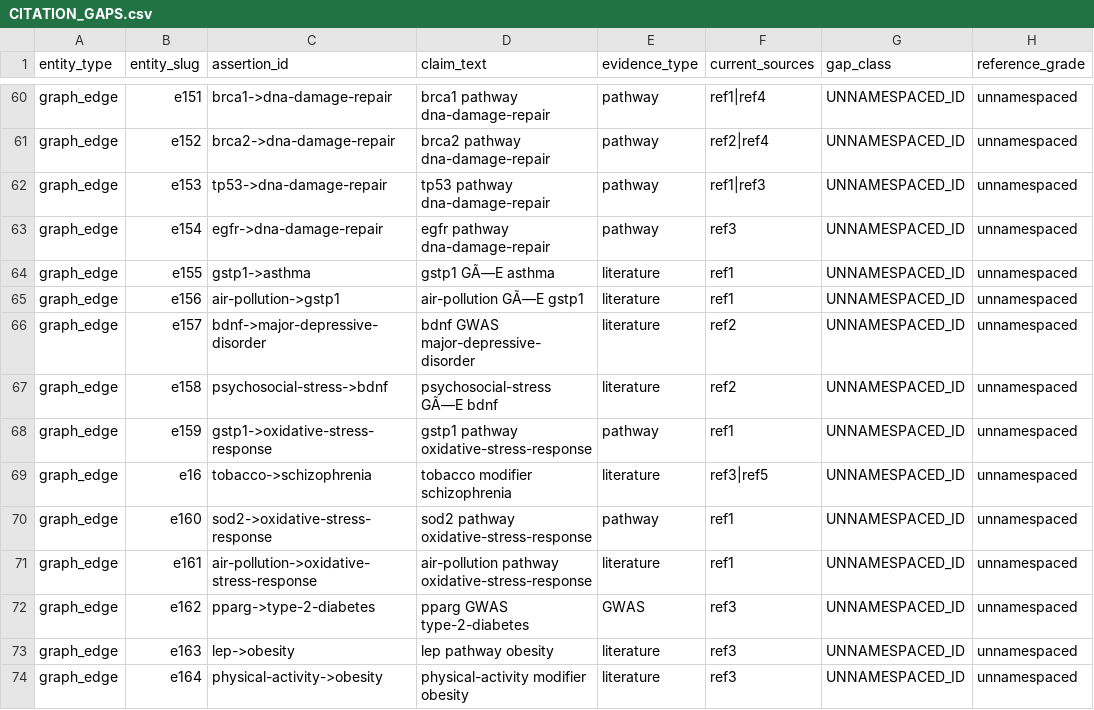
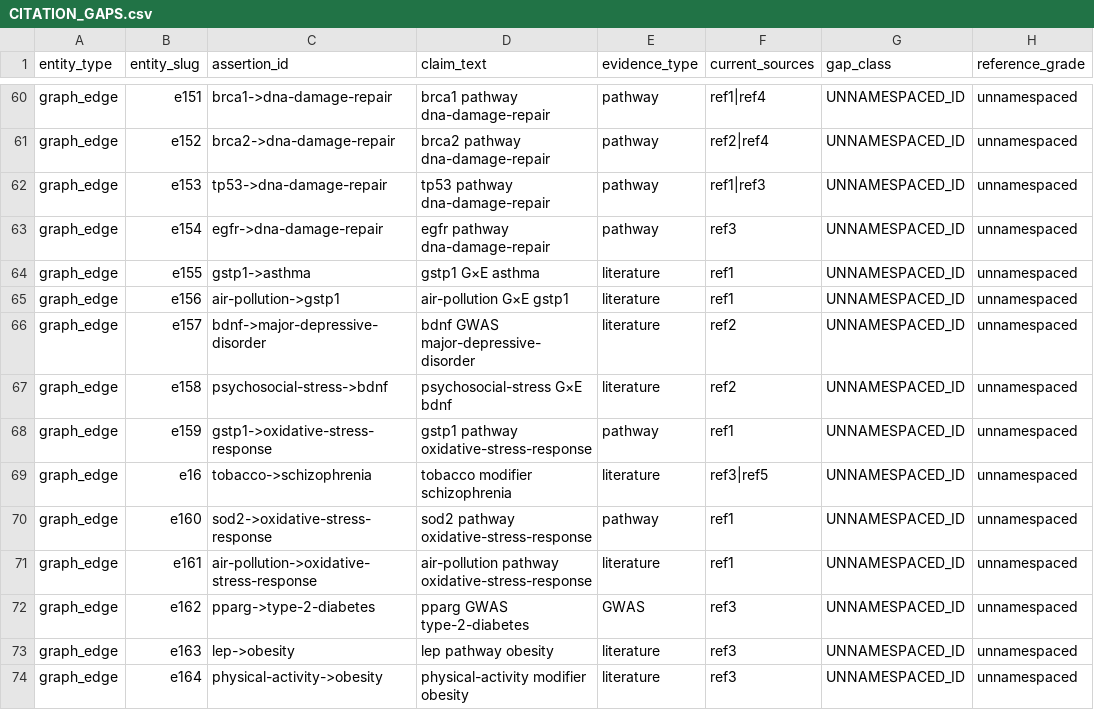
Before and after one commit to ksaraiya388/GENARCH, a CSV file: docs/CITATION_GAPS.csv, drawn as a sheet; only a part is shown, gaps mark what is left out; the diff names each change by its address in the sheet, - before the commit and + after, or states it on an @@ line.

```diff
--- a/docs/CITATION_GAPS.csv
+++ b/docs/CITATION_GAPS.csv
-D64 (claim_text): gstp1 GÃ—E asthma
+D64 (claim_text): gstp1 G×E asthma
-D65 (claim_text): air-pollution GÃ—E gstp1
+D65 (claim_text): air-pollution G×E gstp1
-D67 (claim_text): psychosocial-stress GÃ—E bdnf
+D67 (claim_text): psychosocial-stress G×E bdnf
```
Also changed, not shown: 40 other files.
